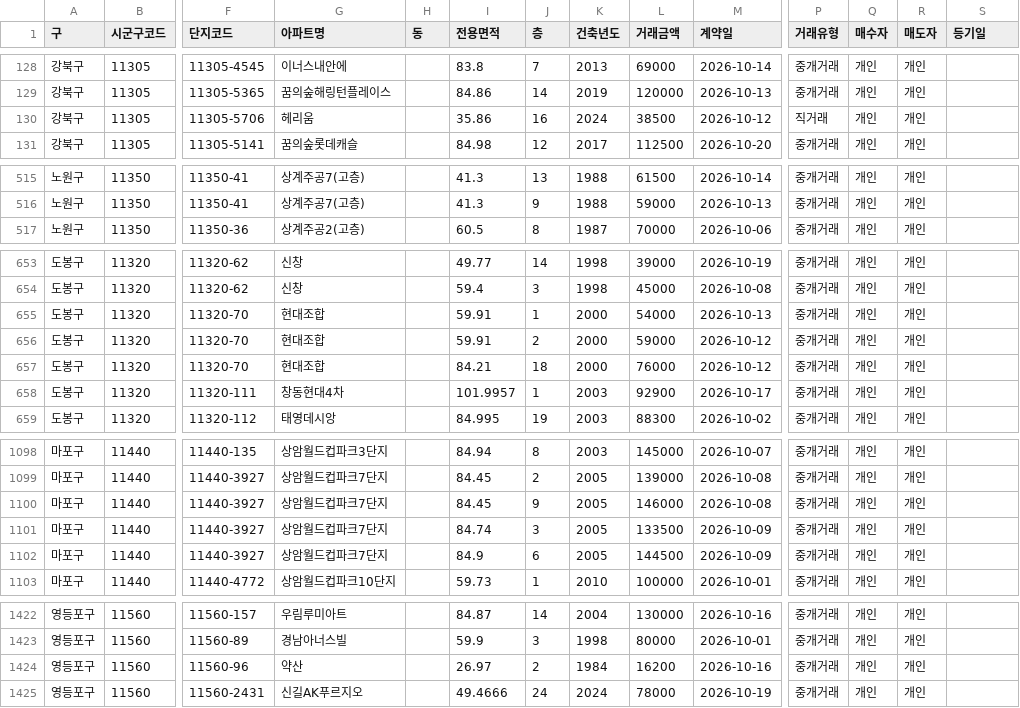
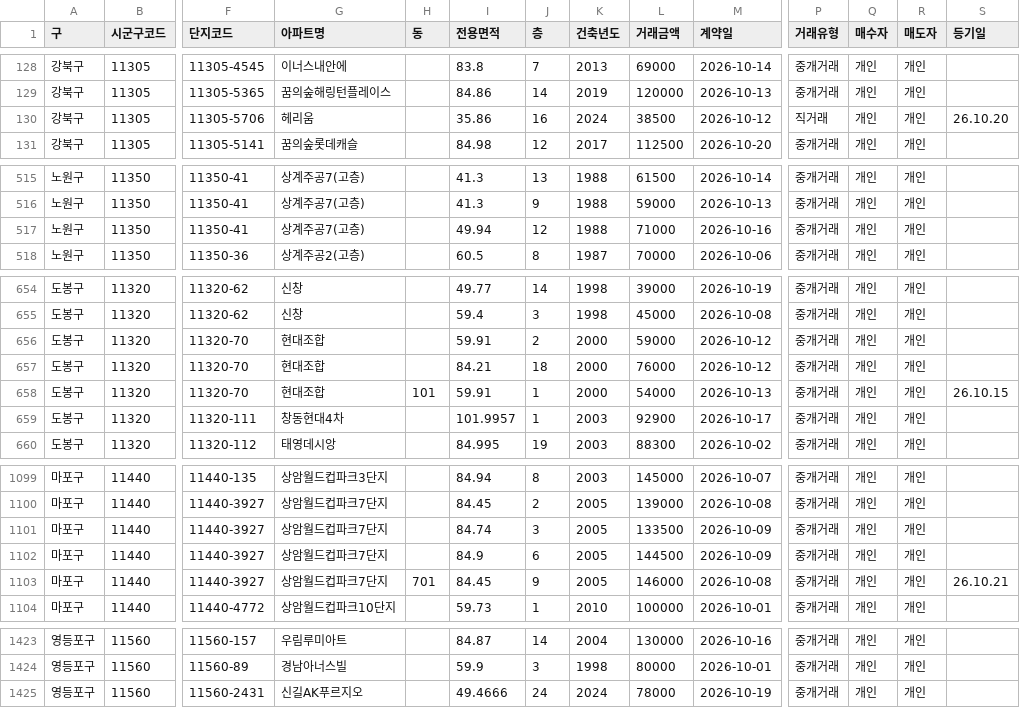
Before and after one commit to mookyol/seoul-apt, a CSV file: data/trades/202610.csv, drawn as a sheet; only a part is shown, gaps mark what is left out; removed rows and columns are numbered as before the commit, all else as after; rows hold the shown columns only; the diff covers the shown part only; the diff names each change by its address in the sheet, - before the commit and + after, or states it on an @@ line.

```diff
--- a/data/trades/202610.csv
+++ b/data/trades/202610.csv
-S130 (등기일): (empty)
+S130 (등기일): 26.10.20
+row 517: 노원구 | 11350 | 11350-41 | 상계주공7(고층) |  | 49.94 | 12 | 1988 | 71000 | 2026-10-16 | 중개거래 | 개인 | 개인
-row 655: 도봉구 | 11320 | 11320-70 | 현대조합 |  | 59.91 | 1 | 2000 | 54000 | 2026-10-13 | 중개거래 | 개인 | 개인
+row 658: 도봉구 | 11320 | 11320-70 | 현대조합 | 101 | 59.91 | 1 | 2000 | 54000 | 2026-10-13 | 중개거래 | 개인 | 개인 | 26.10.15
-row 1100: 마포구 | 11440 | 11440-3927 | 상암월드컵파크7단지 |  | 84.45 | 9 | 2005 | 146000 | 2026-10-08 | 중개거래 | 개인 | 개인
+row 1103: 마포구 | 11440 | 11440-3927 | 상암월드컵파크7단지 | 701 | 84.45 | 9 | 2005 | 146000 | 2026-10-08 | 중개거래 | 개인 | 개인 | 26.10.21
-row 1424: 영등포구 | 11560 | 11560-96 | 약산 |  | 26.97 | 2 | 1984 | 16200 | 2026-10-16 | 중개거래 | 개인 | 개인
```
Also changed, not shown: 1 edited cell elsewhere in this file, data/trades/202608.csv, data/trades/202609.csv, 2 other files.
